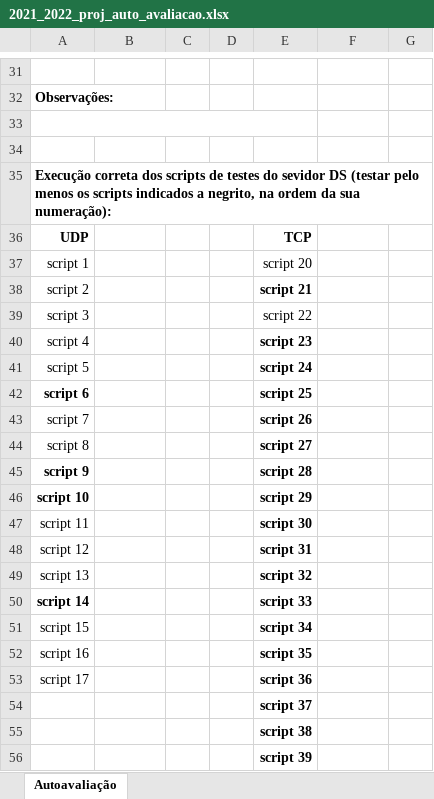
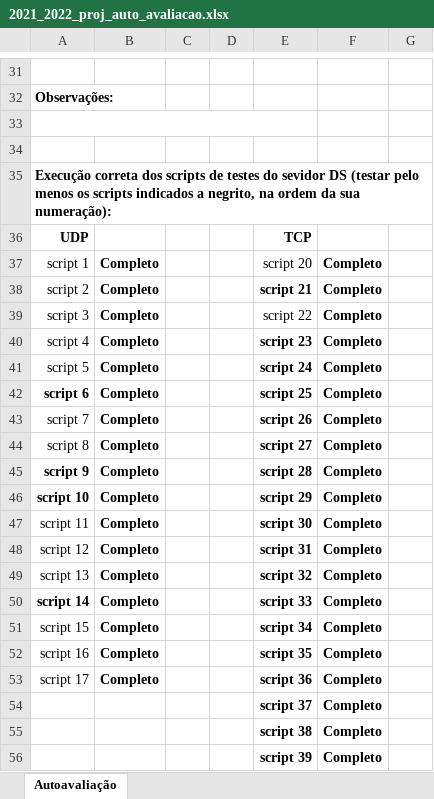
Before and after one commit to ImGugz/RC2122, an Excel workbook: docs/2021_2022_proj_auto_avaliacao.xlsx, sheet Autoavaliação, drawn as a sheet; only a part is shown, gaps mark what is left out; values as stored, in another font and other column widths than the file's, no borders; the diff names each change by its address in the sheet, - before the commit and + after, or states it on an @@ line.

Commit message:
Add files via upload
test scripts

```diff
--- a/docs/2021_2022_proj_auto_avaliacao.xlsx (sheet Autoavaliação)
+++ b/docs/2021_2022_proj_auto_avaliacao.xlsx (sheet Autoavaliação)
-B37:B53: (empty)
+B37:B53: Completo
-F37:F56: (empty)
+F37:F56: Completo
```
